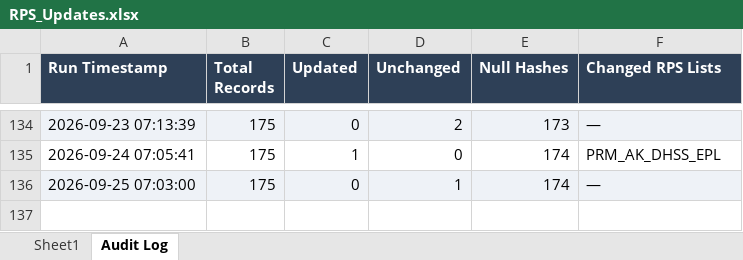
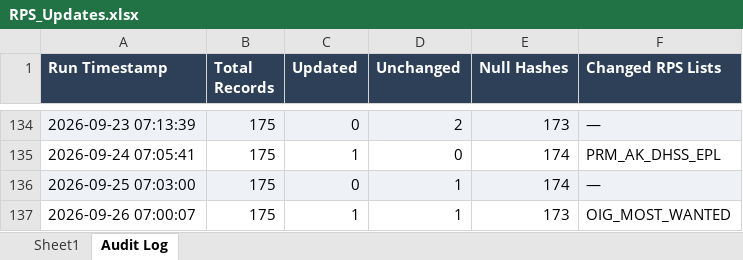
Before and after one commit to rahulraveendrannair-bot/Update-Checking-Automation, an Excel workbook: RPS_Updates.xlsx, sheet Audit Log, drawn as a sheet; only a part is shown, gaps mark what is left out; values as stored, in another font and other column widths than the file's, no borders; the diff names each change by its address in the sheet, - before the commit and + after, or states it on an @@ line.

```diff
--- a/RPS_Updates.xlsx (sheet Audit Log)
+++ b/RPS_Updates.xlsx (sheet Audit Log)
+row 137: 2026-09-26 07:00:07 | 175 | 1 | 1 | 173 | OIG_MOST_WANTED
```
Also changed, not shown: sheet Sheet1, 2 other files.
